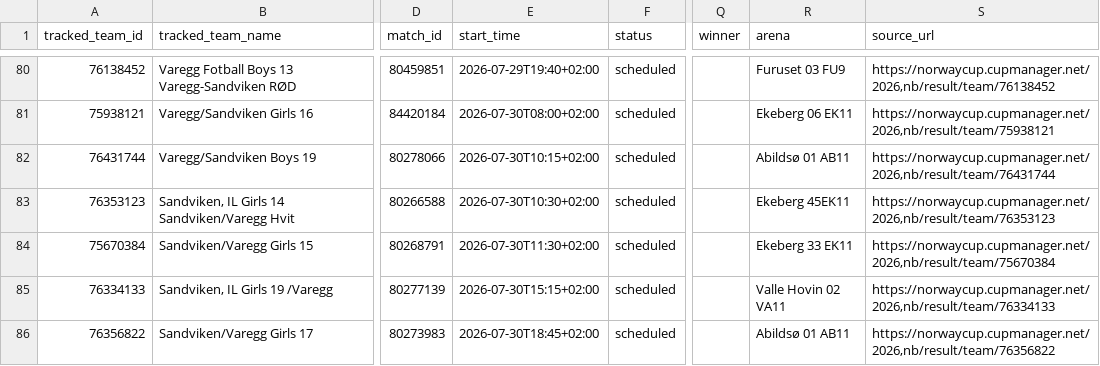
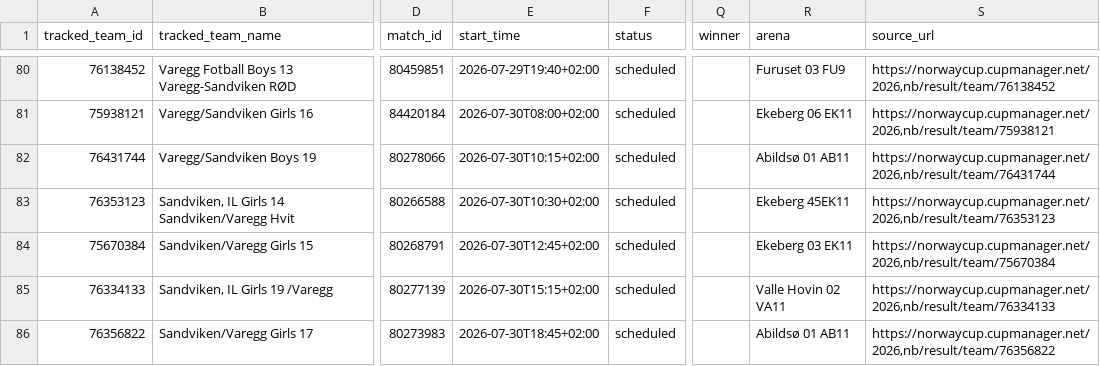
Before and after one commit to lambrechts/2026-norwaycup-resultater, a CSV file: data/results.csv, drawn as a sheet; only a part is shown, gaps mark what is left out; the diff names each change by its address in the sheet, - before the commit and + after, or states it on an @@ line.

```diff
--- a/data/results.csv
+++ b/data/results.csv
-E84 (start_time): 2026-07-30T11:30+02:00
+E84 (start_time): 2026-07-30T12:45+02:00
-R84 (arena): Ekeberg 33 EK11
+R84 (arena): Ekeberg 03 EK11
```
